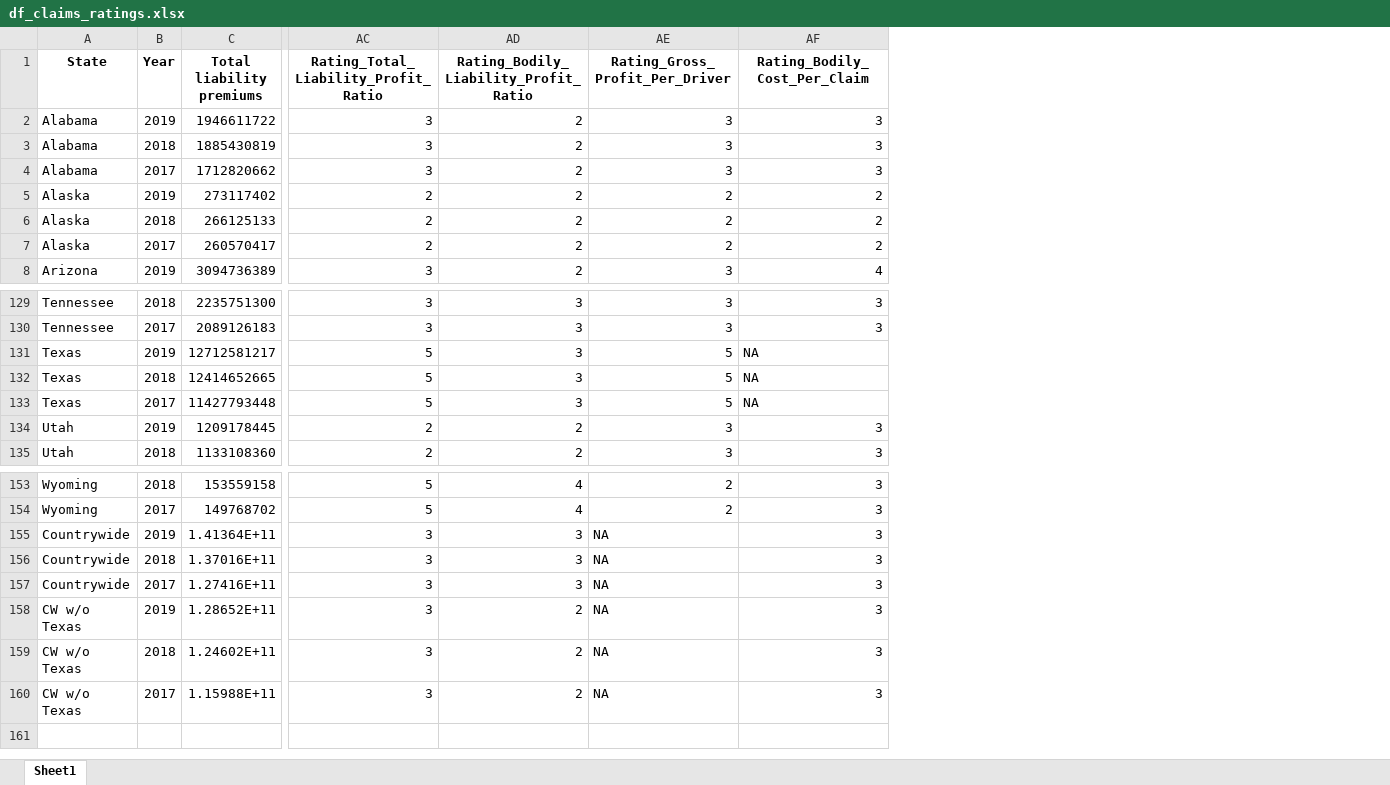
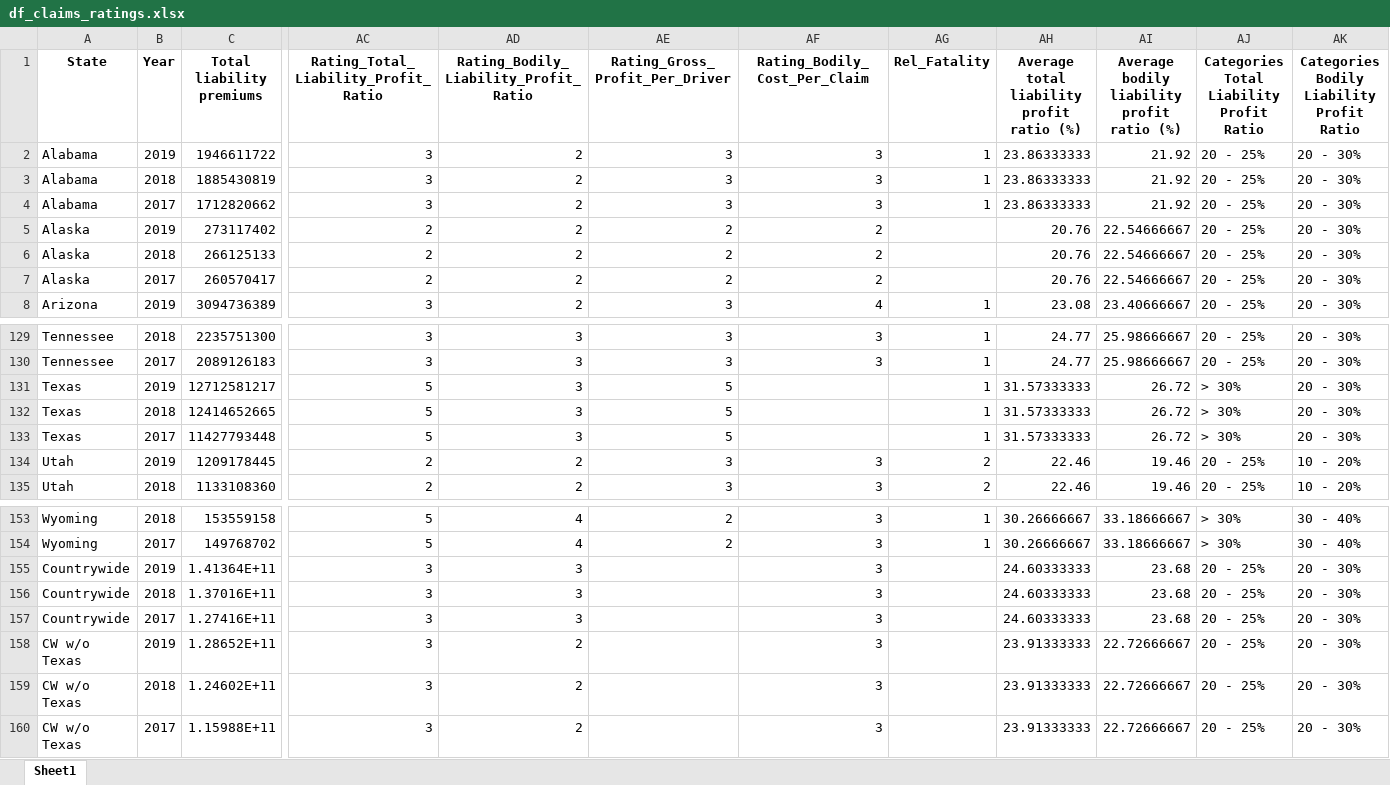
Before and after one commit to LeaSlot/WT_Car, an Excel workbook: df_claims_ratings.xlsx, sheet Sheet1, drawn as a sheet; only a part is shown, gaps mark what is left out; values as stored, in another font and other column widths than the file's, no borders; the diff names each change by its address in the sheet, - before the commit and + after, or states it on an @@ line.

```diff
--- a/df_claims_ratings.xlsx (sheet Sheet1)
+++ b/df_claims_ratings.xlsx (sheet Sheet1)
+column AG (Rel_Fatality), rows 2-8: 1 | 1 | 1 |  |  |  | 1; rows 129-135: 1 | 1 | 1 | 1 | 1 | 2 | 2; rows 153-154: 1 | 1
+column AH, rows 1-8: Average total liability profit ratio (%) | 23.86333333 | 23.86333333 | 23.86333333 | 20.76 | 20.76 | 20.76 | 23.08; rows 129-135: 24.77 | 24.77 | 31.57333333 | 31.57333333 | 31.57333333 | 22.46 | 22.46; rows 153-160: 30.26666667 | 30.26666667 | 24.60333333 | 24.60333333 | 24.60333333 | 23.91333333 | 23.91333333 | 23.91333333
+column AI, rows 1-8: Average bodily liability profit ratio (%) | 21.92 | 21.92 | 21.92 | 22.54666667 | 22.54666667 | 22.54666667 | 23.40666667; rows 129-135: 25.98666667 | 25.98666667 | 26.72 | 26.72 | 26.72 | 19.46 | 19.46; rows 153-160: 33.18666667 | 33.18666667 | 23.68 | 23.68 | 23.68 | 22.72666667 | 22.72666667 | 22.72666667
+column AJ, rows 1-8: Categories Total Liability Profit Ratio | 20 - 25% | 20 - 25% | 20 - 25% | 20 - 25% | 20 - 25% | 20 - 25% | 20 - 25%; rows 129-135: 20 - 25% | 20 - 25% | > 30% | > 30% | > 30% | 20 - 25% | 20 - 25%; rows 153-160: > 30% | > 30% | 20 - 25% | 20 - 25% | 20 - 25% | 20 - 25% | 20 - 25% | 20 - 25%
+column AK, rows 1-8: Categories Bodily Liability Profit Ratio | 20 - 30% | 20 - 30% | 20 - 30% | 20 - 30% | 20 - 30% | 20 - 30% | 20 - 30%; rows 129-135: 20 - 30% | 20 - 30% | 20 - 30% | 20 - 30% | 20 - 30% | 10 - 20% | 10 - 20%; rows 153-160: 30 - 40% | 30 - 40% | 20 - 30% | 20 - 30% | 20 - 30% | 20 - 30% | 20 - 30% | 20 - 30%
-AF131:AF133 (Rating_Bodily_Cost_Per_Claim): NA
+AF131:AF133 (Rating_Bodily_Cost_Per_Claim): (empty)
-AE155:AE160 (Rating_Gross_Profit_Per_Driver): NA
+AE155:AE160 (Rating_Gross_Profit_Per_Driver): (empty)
```
Also changed, not shown: df_claims.xlsx, 1 other file.
